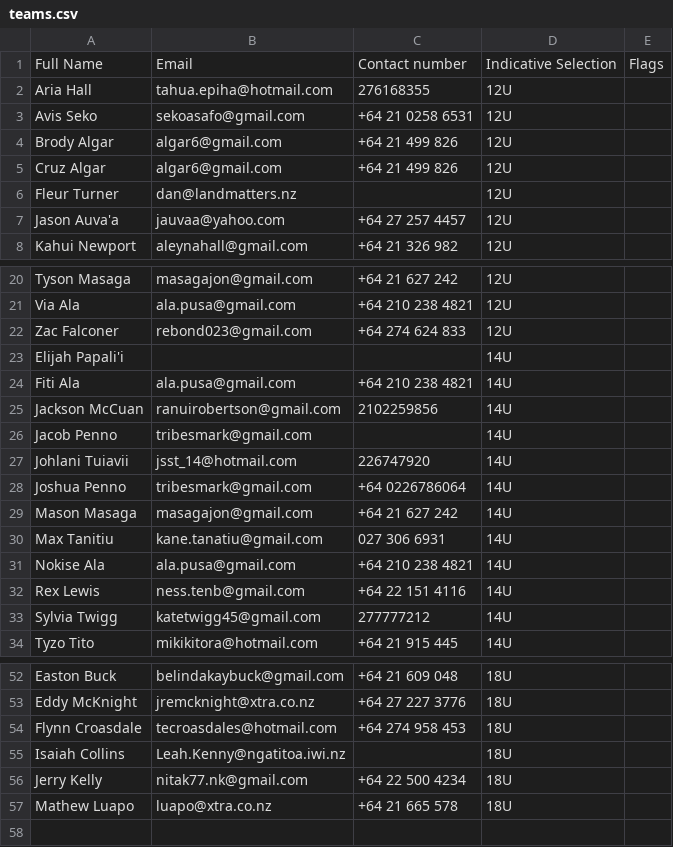
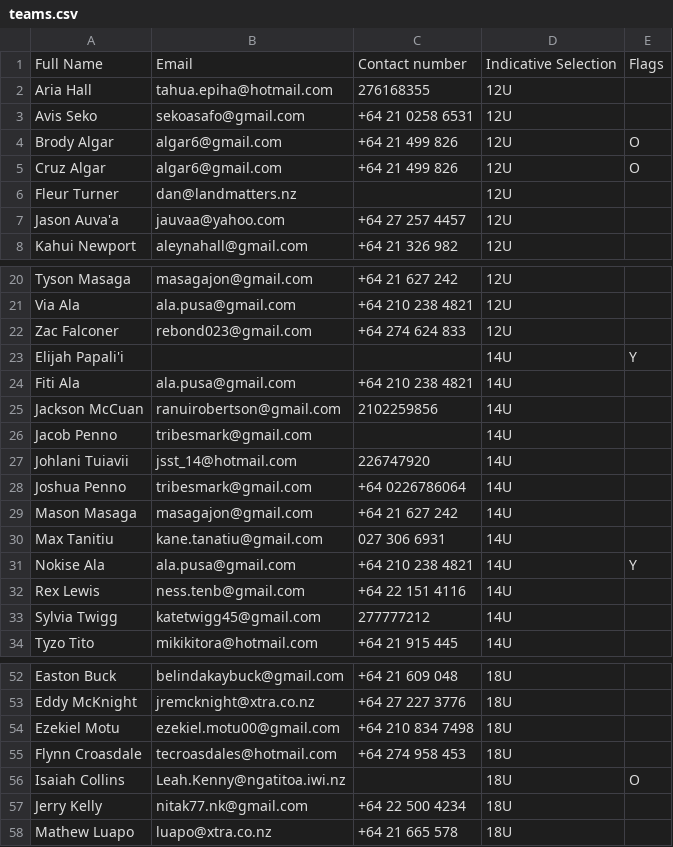
Before and after one commit to limonza/te-tai-hou-teams-2025, a CSV file: teams.csv, drawn as a sheet; only a part is shown, gaps mark what is left out; addresses are those after the commit; the diff names each change by its address in the sheet, - before the commit and + after, or states it on an @@ line.

Commit message:
Update teams.csv

```diff
--- a/teams.csv
+++ b/teams.csv
-E4:E5: (empty)
+E4:E5: O
-E23: (empty)
+E23: Y
-E31: (empty)
+E31: Y
+row 54: Ezekiel Motu | ezekiel.motu00@gmail.com | +64 210 834 7498 | 18U
-E56: (empty)
+E56: O
```
